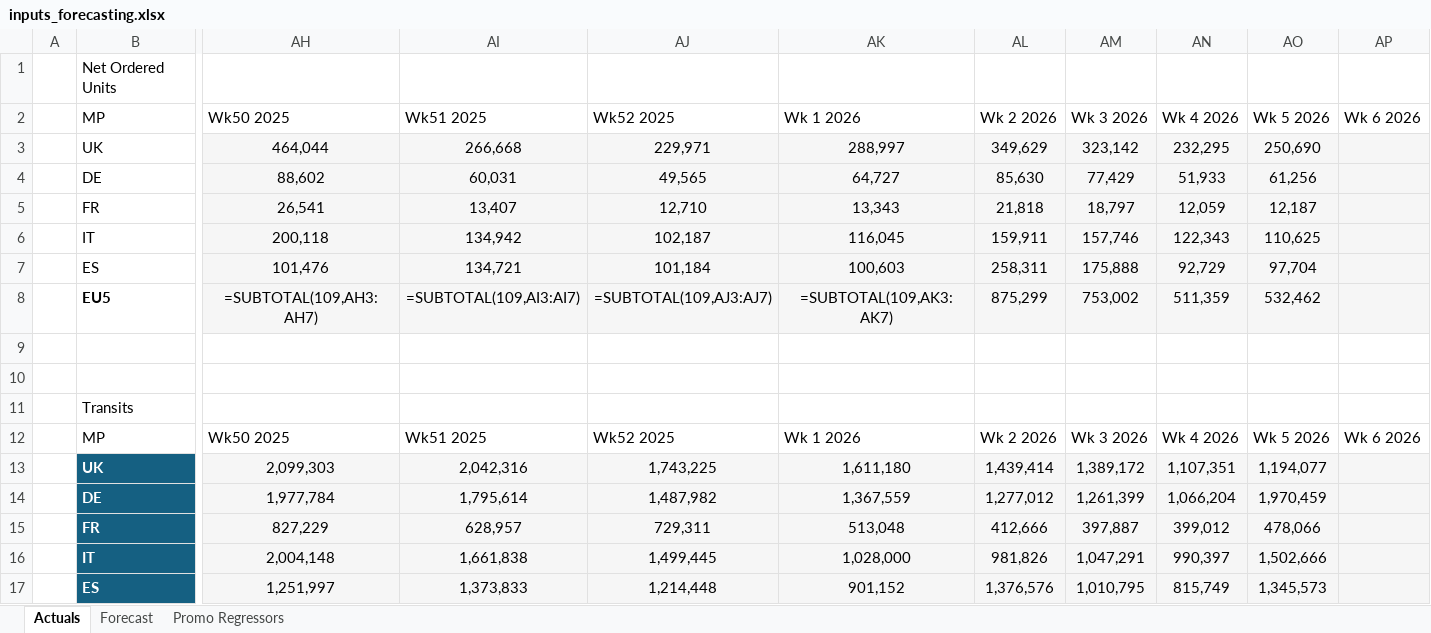
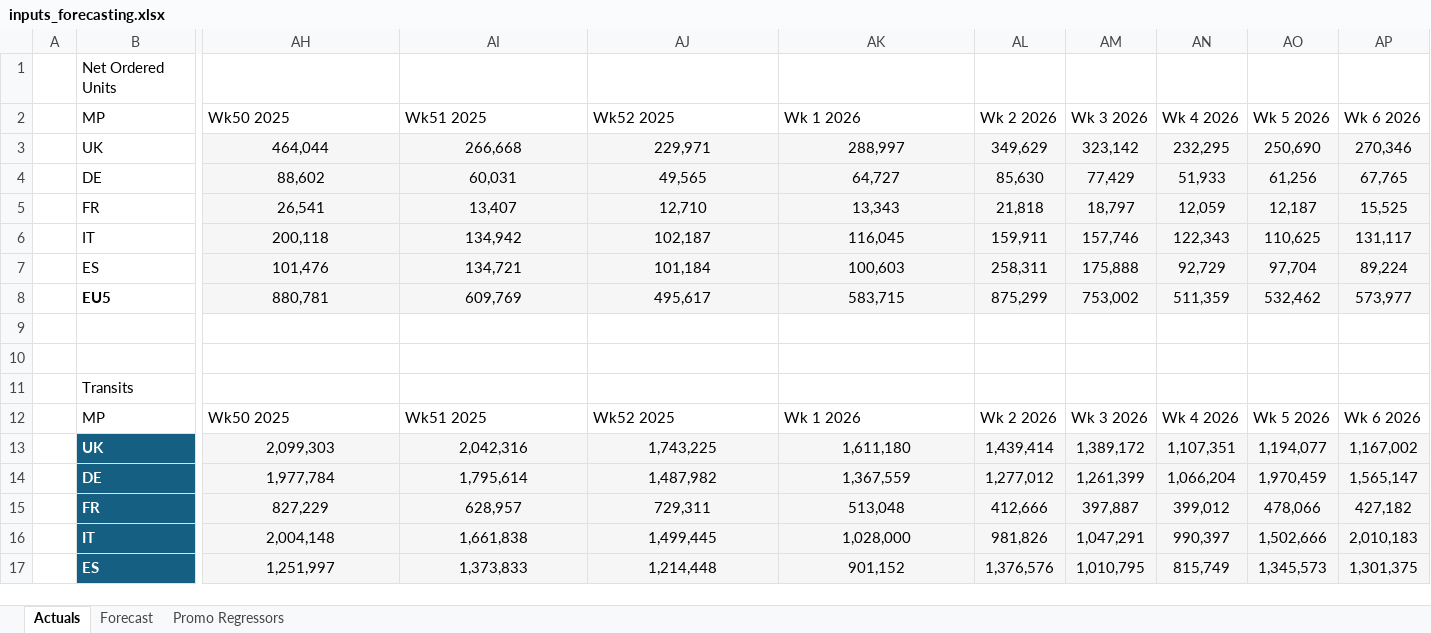
Before and after one commit to florianmnachbar-crypto/forecasting_dashboard, an Excel workbook: inputs_forecasting.xlsx, sheet Actuals, drawn as a sheet; only a part is shown, gaps mark what is left out; values as stored, in another font and other column widths than the file's, no borders; formulas without a stored value are shown as written; table styles not drawn; removed rows and columns are numbered as before the commit, all else as after; rows hold the shown columns only; the diff covers the shown part only; the diff names each change by its address in the sheet, - before the commit and + after, or states it on an @@ line.

```diff
--- a/inputs_forecasting.xlsx (sheet Actuals)
+++ b/inputs_forecasting.xlsx (sheet Actuals)
-AP3: (empty)
+AP3: 270,346
-AP4: (empty)
+AP4: 67,765
-AP5: (empty)
+AP5: 15,525
-AP6: (empty)
+AP6: 131,117
-AP7: (empty)
+AP7: 89,224
-row 8:  | EU5 | =SUBTOTAL(109,AH3:AH7) | =SUBTOTAL(109,AI3:AI7) | =SUBTOTAL(109,AJ3:AJ7) | =SUBTOTAL(109,AK3:AK7) | 875,299 | 753,002 | 511,359 | 532,462
+row 8:  | EU5 | 880,781 | 609,769 | 495,617 | 583,715 | 875,299 | 753,002 | 511,359 | 532,462 | 573,977
-AP13: (empty)
+AP13: 1,167,002
-AP14: (empty)
+AP14: 1,565,147
-AP15: (empty)
+AP15: 427,182
-AP16: (empty)
+AP16: 2,010,183
-AP17: (empty)
+AP17: 1,301,375
```
Also changed, not shown: 3 added rows, 3 removed rows and 15 edited cells elsewhere in this sheet, sheet Forecast, 2 other files.
